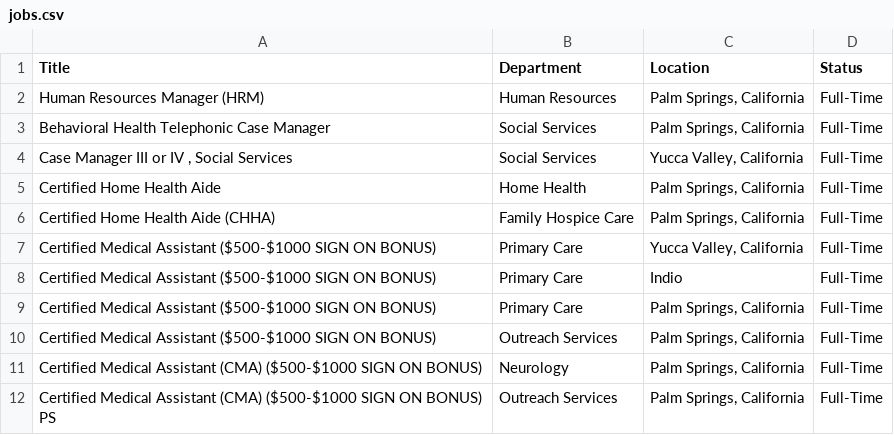
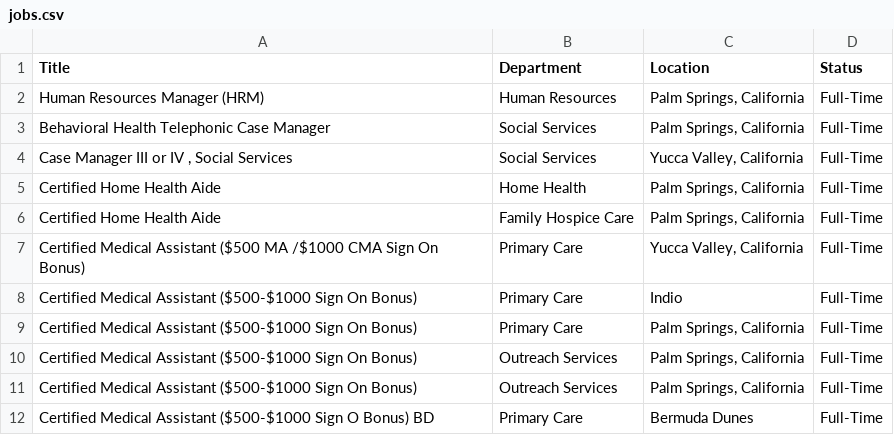
Before and after one commit to ryancheley/dohc_jobs, a CSV file: jobs.csv, drawn as a sheet; only a part is shown; the diff covers the shown part only.

```diff
--- a/jobs.csv
+++ b/jobs.csv
@@ -5,8 +5,8 @@ Behavioral Health Telephonic Case Manager,Social Services,"Palm Springs, Califor
 Certified Home Health Aide,Home Health,"Palm Springs, California",Full-Time
-Certified Home Health Aide (CHHA),Family Hospice Care,"Palm Springs, California",Full-Time
-Certified Medical Assistant ($500-$1000 SIGN ON BONUS),Primary Care,"Yucca Valley, California",Full-Time
-Certified Medical Assistant ($500-$1000 SIGN ON BONUS),Primary Care,Indio,Full-Time
-Certified Medical Assistant ($500-$1000 SIGN ON BONUS),Primary Care,"Palm Springs, California",Full-Time
-Certified Medical Assistant ($500-$1000 SIGN ON BONUS),Outreach Services,"Palm Springs, California",Full-Time
-Certified Medical Assistant (CMA) ($500-$1000 SIGN ON BONUS),Neurology,"Palm Springs, California",Full-Time
-Certified Medical Assistant (CMA) ($500-$1000 SIGN ON BONUS) PS,Outreach Services,"Palm Springs, California",Full-Time
+Certified Home Health Aide,Family Hospice Care,"Palm Springs, California",Full-Time
+Certified Medical Assistant ($500 MA /$1000 CMA Sign On Bonus),Primary Care,"Yucca Valley, California",Full-Time
+Certified Medical Assistant ($500-$1000 Sign On Bonus),Primary Care,Indio,Full-Time
+Certified Medical Assistant ($500-$1000 Sign On Bonus),Primary Care,"Palm Springs, California",Full-Time
+Certified Medical Assistant ($500-$1000 Sign On Bonus),Outreach Services,"Palm Springs, California",Full-Time
+Certified Medical Assistant ($500-$1000 Sign On Bonus),Outreach Services,"Palm Springs, California",Full-Time
+Certified Medical Assistant ($500-$1000 Sign O Bonus) BD,Primary Care,Bermuda Dunes,Full-Time
```
Also changed, not shown: 3 added rows, 3 removed rows and 9 edited cells elsewhere in this file.
